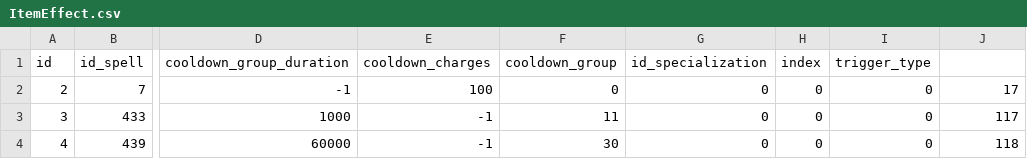
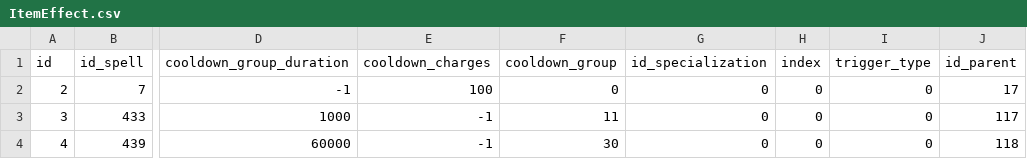
Before and after one commit to herotc/hero-dbc, a CSV file: DBC/generated/ItemEffect.csv, drawn as a sheet; only a part is shown, gaps mark what is left out; the diff names each change by its address in the sheet, - before the commit and + after, or states it on an @@ line.

Commit message:
[DBC] Fix latest update with missing id_parent

```diff
--- a/DBC/generated/ItemEffect.csv
+++ b/DBC/generated/ItemEffect.csv
-J1: (empty)
+J1: id_parent
```
Also changed, not shown: DBC/generated/JournalEncounterItem.csv, DBC/generated/SpellCooldowns.csv, 1 other file.
